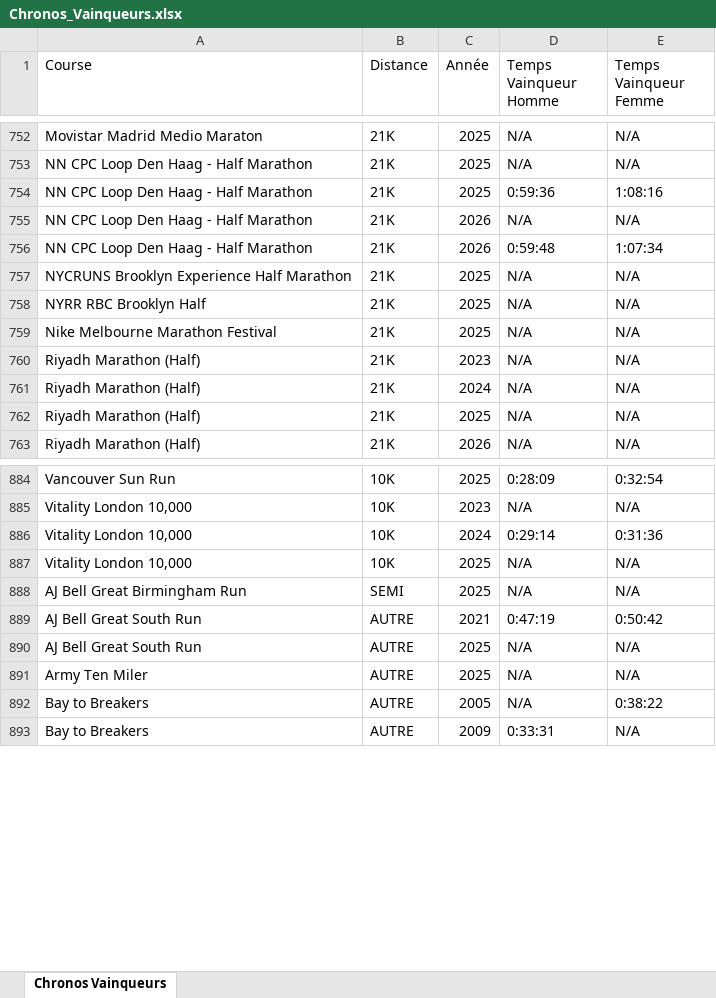
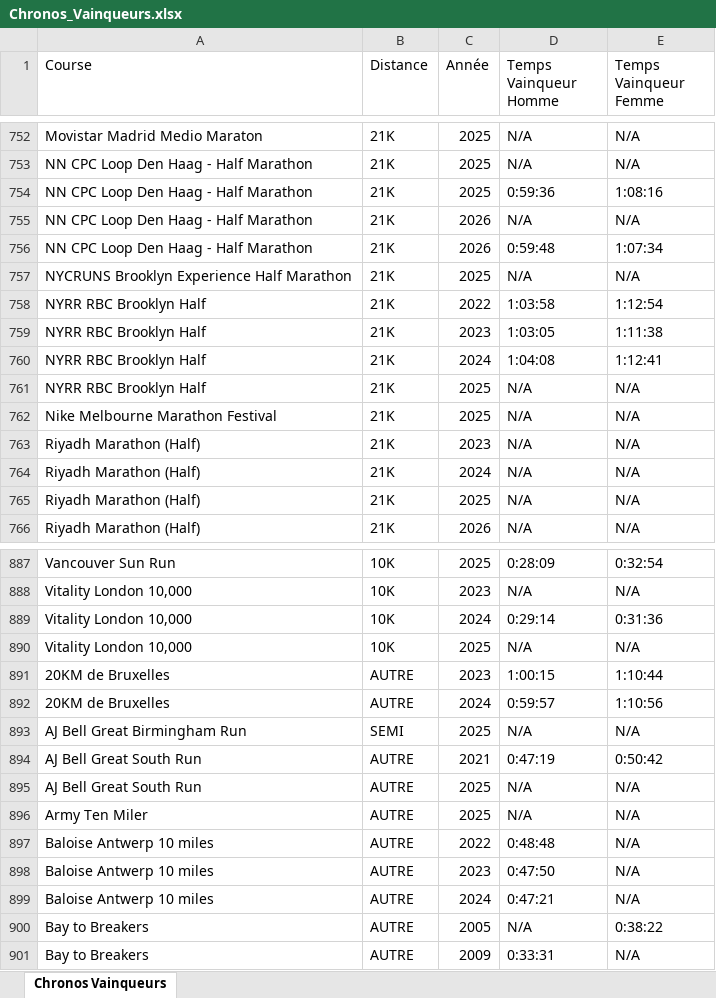
Before and after one commit to mathbrn/datapace-dashboard, an Excel workbook: Chronos_Vainqueurs.xlsx, sheet Chronos Vainqueurs, drawn as a sheet; only a part is shown, gaps mark what is left out; values as stored, in another font and other column widths than the file's, no cell formats; the diff names each change by its address in the sheet, - before the commit and + after, or states it on an @@ line.

```diff
--- a/Chronos_Vainqueurs.xlsx (sheet Chronos Vainqueurs)
+++ b/Chronos_Vainqueurs.xlsx (sheet Chronos Vainqueurs)
+row 758: NYRR RBC Brooklyn Half | 21K | 2022 | 1:03:58 | 1:12:54
+row 759: NYRR RBC Brooklyn Half | 21K | 2023 | 1:03:05 | 1:11:38
+row 760: NYRR RBC Brooklyn Half | 21K | 2024 | 1:04:08 | 1:12:41
+row 891: 20KM de Bruxelles | AUTRE | 2023 | 1:00:15 | 1:10:44
+row 892: 20KM de Bruxelles | AUTRE | 2024 | 0:59:57 | 1:10:56
+row 897: Baloise Antwerp 10 miles | AUTRE | 2022 | 0:48:48 | N/A
+row 898: Baloise Antwerp 10 miles | AUTRE | 2023 | 0:47:50 | N/A
+row 899: Baloise Antwerp 10 miles | AUTRE | 2024 | 0:47:21 | N/A
```
Also changed, not shown: cell formats, Suivi_Finishers_Monde_10k_-_21k_-_42k_HISTORIQUE.xlsx, 3 other files.
